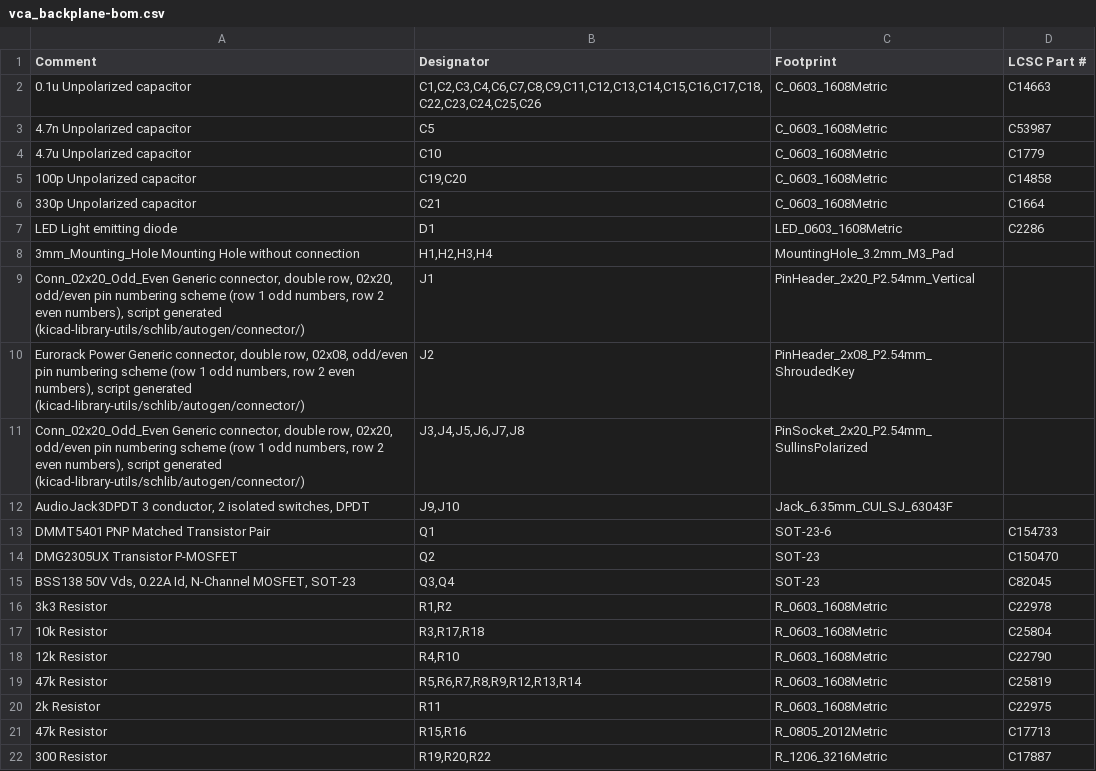
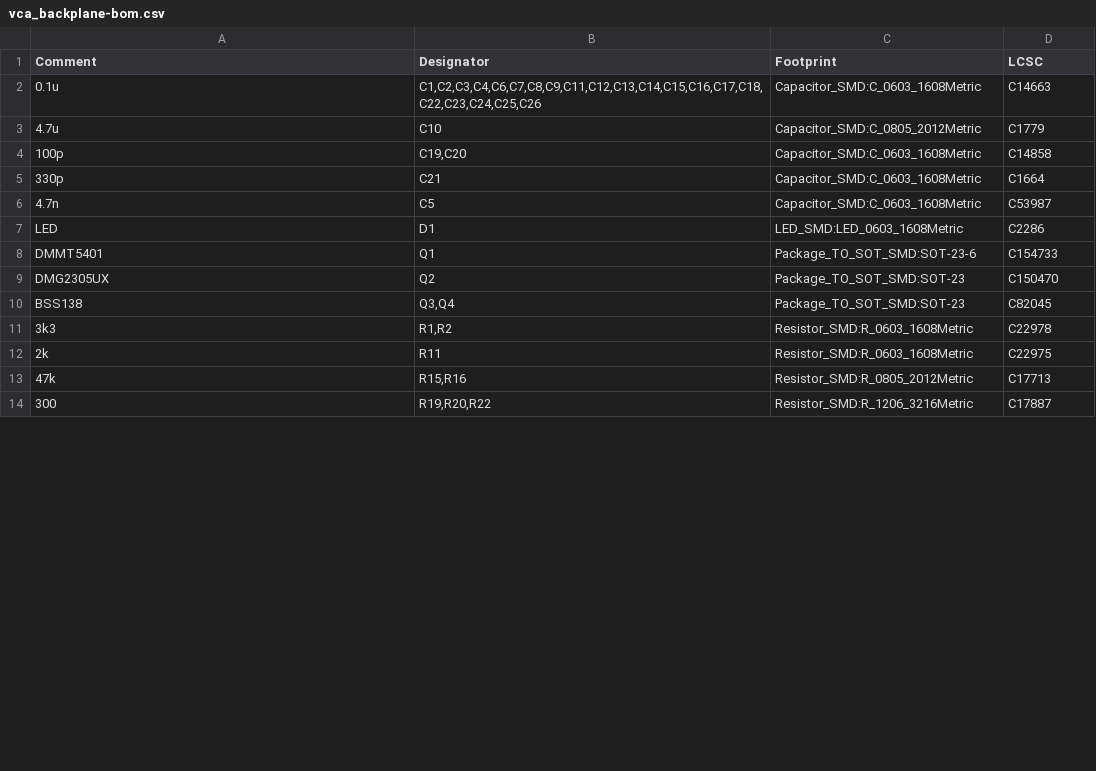
Before and after one commit to brer-rabbit/zoxnoxious, a CSV file: kicad/vca_backplane/assembly/vca_backplane-bom.csv, drawn as a sheet; only a part is shown; the diff covers the shown part only.

Commit message:
v0.2 of backplane submitted to jlcpcb

```diff
--- a/kicad/vca_backplane/assembly/vca_backplane-bom.csv
+++ b/kicad/vca_backplane/assembly/vca_backplane-bom.csv
@@ -1,22 +1,14 @@
-Comment,Designator,Footprint,LCSC Part #
-0.1u Unpolarized capacitor,"C1,C2,C3,C4,C6,C7,C8,C9,C11,C12,C13,C14,C15,C16,C17,C18,C22,C23,C24,C25,C26",C_0603_1608Metric,C14663
-4.7n Unpolarized capacitor,C5,C_0603_1608Metric,C53987
-4.7u Unpolarized capacitor,C10,C_0603_1608Metric,C1779
-100p Unpolarized capacitor,"C19,C20",C_0603_1608Metric,C14858
-330p Unpolarized capacitor,C21,C_0603_1608Metric,C1664
-LED Light emitting diode,D1,LED_0603_1608Metric,C2286
-3mm_Mounting_Hole Mounting Hole without connection,"H1,H2,H3,H4",MountingHole_3.2mm_M3_Pad,
-"Conn_02x20_Odd_Even Generic connector, double row, 02x20, odd/even pin numbering scheme (row 1 odd numbers, row 2 even numbers), script generated (kicad-library-utils/schlib/autogen/connector/)",J1,PinHeader_2x20_P2.54mm_Vertical,
-"Eurorack Power Generic connector, double row, 02x08, odd/even pin numbering scheme (row 1 odd numbers, row 2 even numbers), script generated (kicad-library-utils/schlib/autogen/connector/)",J2,PinHeader_2x08_P2.54mm_ShroudedKey,
-"Conn_02x20_Odd_Even Generic connector, double row, 02x20, odd/even pin numbering scheme (row 1 odd numbers, row 2 even numbers), script generated (kicad-library-utils/schlib/autogen/connector/)","J3,J4,J5,J6,J7,J8",PinSocket_2x20_P2.54mm_SullinsPolarized,
-"AudioJack3DPDT 3 conductor, 2 isolated switches, DPDT","J9,J10",Jack_6.35mm_CUI_SJ_63043F,
-DMMT5401 PNP Matched Transistor Pair,Q1,SOT-23-6,C154733
-DMG2305UX Transistor P-MOSFET,Q2,SOT-23,C150470
-"BSS138 50V Vds, 0.22A Id, N-Channel MOSFET, SOT-23","Q3,Q4",SOT-23,C82045
-3k3 Resistor,"R1,R2",R_0603_1608Metric,C22978
-10k Resistor,"R3,R17,R18",R_0603_1608Metric,C25804
-12k Resistor,"R4,R10",R_0603_1608Metric,C22790
-47k Resistor,"R5,R6,R7,R8,R9,R12,R13,R14",R_0603_1608Metric,C25819
-2k Resistor,R11,R_0603_1608Metric,C22975
-47k Resistor,"R15,R16",R_0805_2012Metric,C17713
-300 Resistor,"R19,R20,R22",R_1206_3216Metric,C17887
+Comment,Designator,Footprint,LCSC
+"0.1u","C1,C2,C3,C4,C6,C7,C8,C9,C11,C12,C13,C14,C15,C16,C17,C18,C22,C23,C24,C25,C26","Capacitor_SMD:C_0603_1608Metric","C14663"
+"4.7u","C10","Capacitor_SMD:C_0805_2012Metric","C1779"
+"100p","C19,C20","Capacitor_SMD:C_0603_1608Metric","C14858"
+"330p","C21","Capacitor_SMD:C_0603_1608Metric","C1664"
+"4.7n","C5","Capacitor_SMD:C_0603_1608Metric","C53987"
+"LED","D1","LED_SMD:LED_0603_1608Metric","C2286"
+"DMMT5401","Q1","Package_TO_SOT_SMD:SOT-23-6","C154733"
+"DMG2305UX","Q2","Package_TO_SOT_SMD:SOT-23","C150470"
+"BSS138","Q3,Q4","Package_TO_SOT_SMD:SOT-23","C82045"
+"3k3","R1,R2","Resistor_SMD:R_0603_1608Metric","C22978"
+"2k","R11","Resistor_SMD:R_0603_1608Metric","C22975"
+"47k","R15,R16","Resistor_SMD:R_0805_2012Metric","C17713"
+"300","R19,R20,R22","Resistor_SMD:R_1206_3216Metric","C17887"
```
Also changed, not shown: 4 added rows, 7 removed rows and 14 edited cells elsewhere in this file, kicad/vca_backplane/assembly/vca_backplane-footprint_positions.csv, 19 other files.
